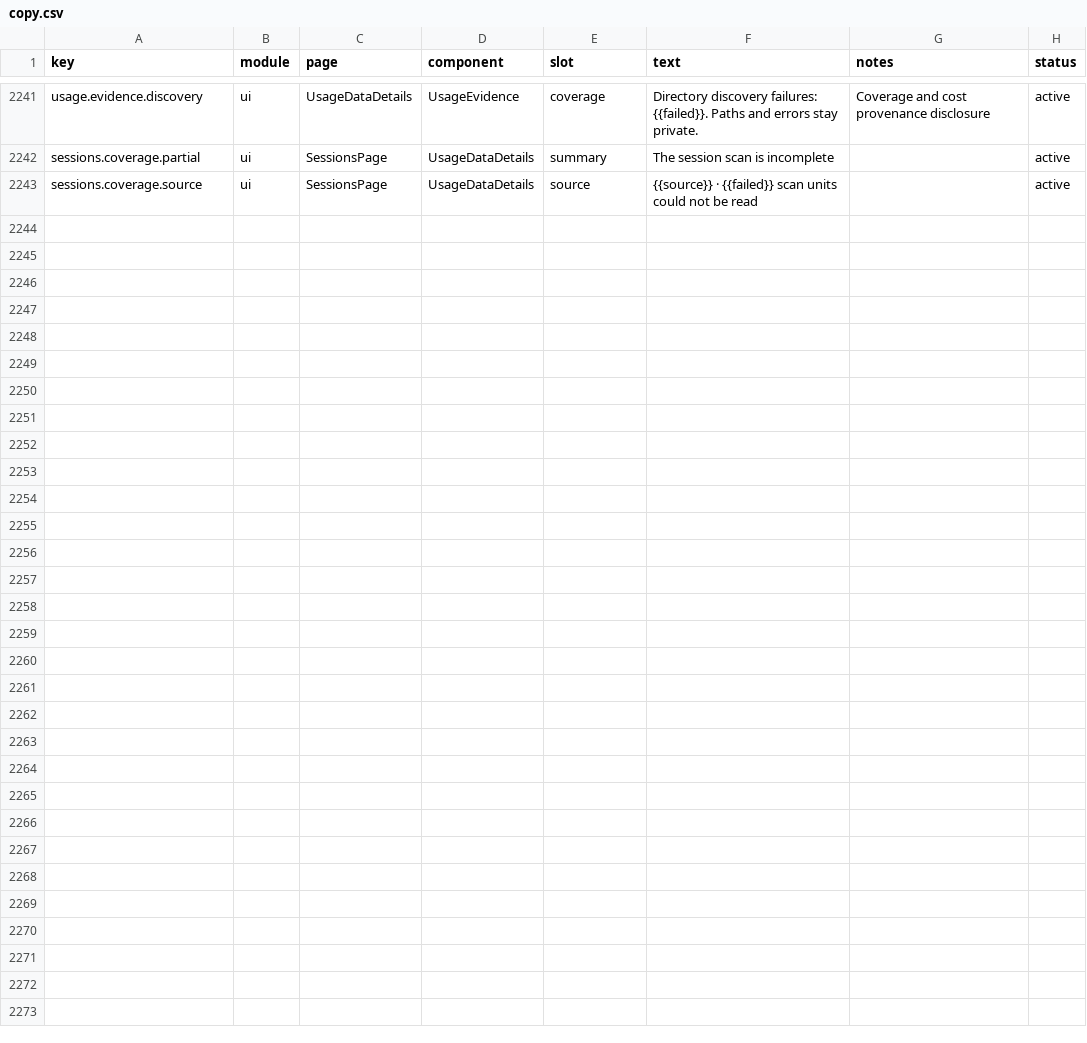
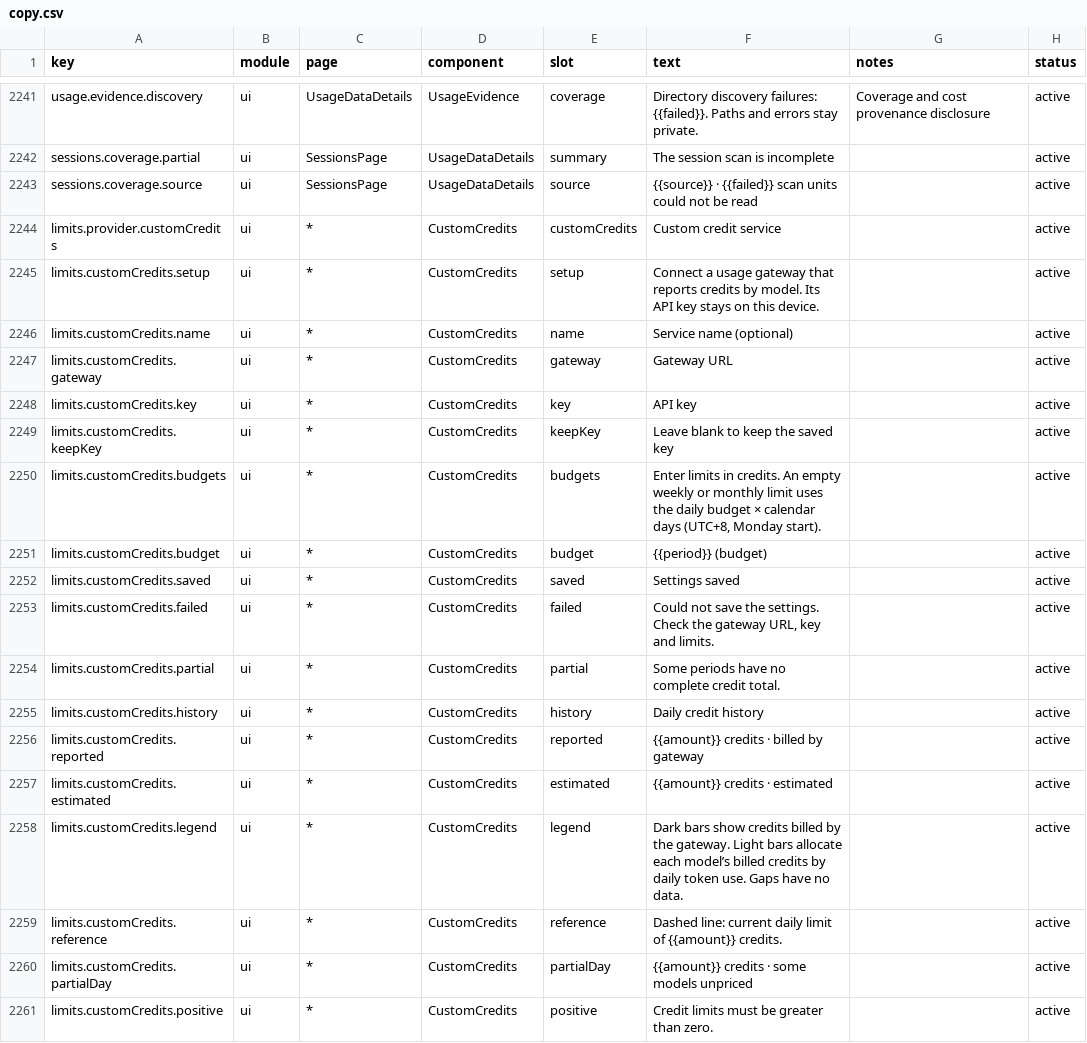
Before and after one commit to xiufengsun/TokenTracker, a CSV file: dashboard/src/content/copy.csv, drawn as a sheet; only a part is shown, gaps mark what is left out.

Commit message:
feat: track custom gateway credits in usage limits and Dynamic Island

```diff
--- a/dashboard/src/content/copy.csv
+++ b/dashboard/src/content/copy.csv
@@ -2243 +2243,19 @@ sessions.coverage.partial,ui,SessionsPage,UsageDataDetails,summary,The session s
 sessions.coverage.source,ui,SessionsPage,UsageDataDetails,source,{{source}} · {{failed}} scan units could not be read,,active
+limits.provider.customCredits,ui,*,CustomCredits,customCredits,Custom credit service,,active
+limits.customCredits.setup,ui,*,CustomCredits,setup,Connect a usage gateway that reports credits by model. Its API key stays on this device.,,active
+limits.customCredits.name,ui,*,CustomCredits,name,Service name (optional),,active
+limits.customCredits.gateway,ui,*,CustomCredits,gateway,Gateway URL,,active
+limits.customCredits.key,ui,*,CustomCredits,key,API key,,active
+limits.customCredits.keepKey,ui,*,CustomCredits,keepKey,Leave blank to keep the saved key,,active
+limits.customCredits.budgets,ui,*,CustomCredits,budgets,"Enter limits in credits. An empty weekly or monthly limit uses the daily budget × calendar days (UTC+8, Monday start).",,active
+limits.customCredits.budget,ui,*,CustomCredits,budget,{{period}} (budget),,active
+limits.customCredits.saved,ui,*,CustomCredits,saved,Settings saved,,active
+limits.customCredits.failed,ui,*,CustomCredits,failed,"Could not save the settings. Check the gateway URL, key and limits.",,active
+limits.customCredits.partial,ui,*,CustomCredits,partial,Some periods have no complete credit total.,,active
+limits.customCredits.history,ui,*,CustomCredits,history,Daily credit history,,active
+limits.customCredits.reported,ui,*,CustomCredits,reported,{{amount}} credits · billed by gateway,,active
+limits.customCredits.estimated,ui,*,CustomCredits,estimated,{{amount}} credits · estimated,,active
+limits.customCredits.legend,ui,*,CustomCredits,legend,Dark bars show credits billed by the gateway. Light bars allocate each model’s billed credits by daily token use. Gaps have no data.,,active
+limits.customCredits.reference,ui,*,CustomCredits,reference,Dashed line: current daily limit of {{amount}} credits.,,active
+limits.customCredits.partialDay,ui,*,CustomCredits,partialDay,{{amount}} credits · some models unpriced,,active
+limits.customCredits.positive,ui,*,CustomCredits,positive,Credit limits must be greater than zero.,,active
```
Also changed, not shown: 36 other files.
